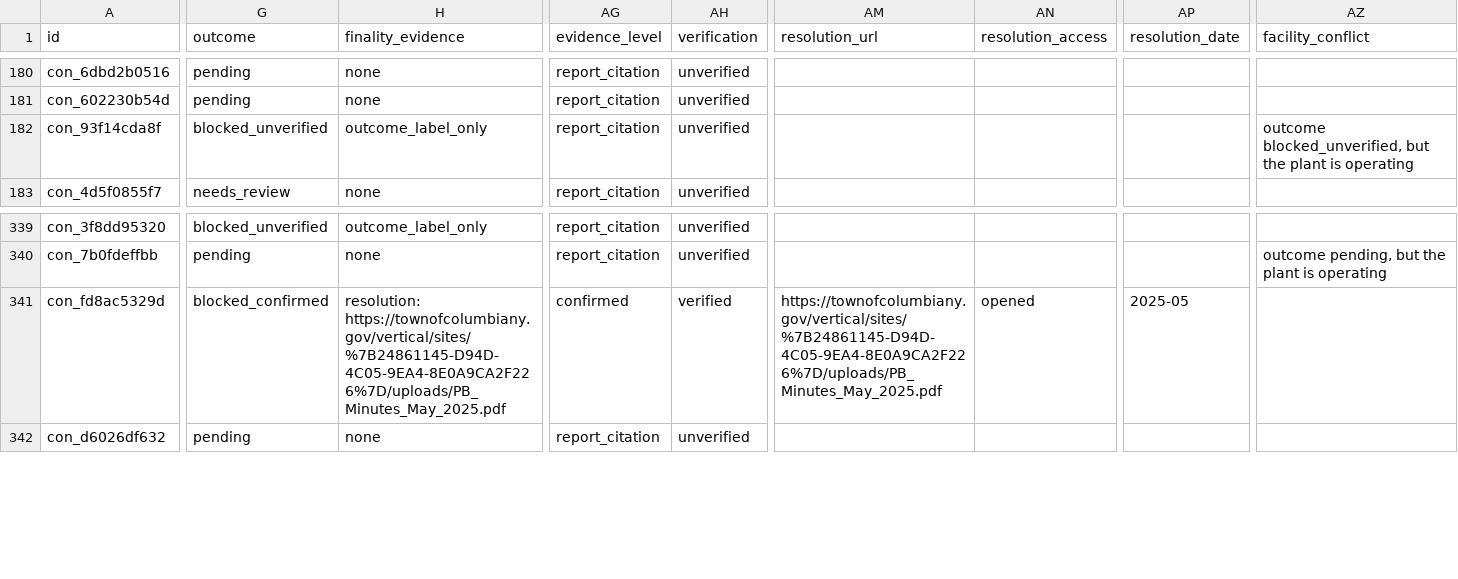
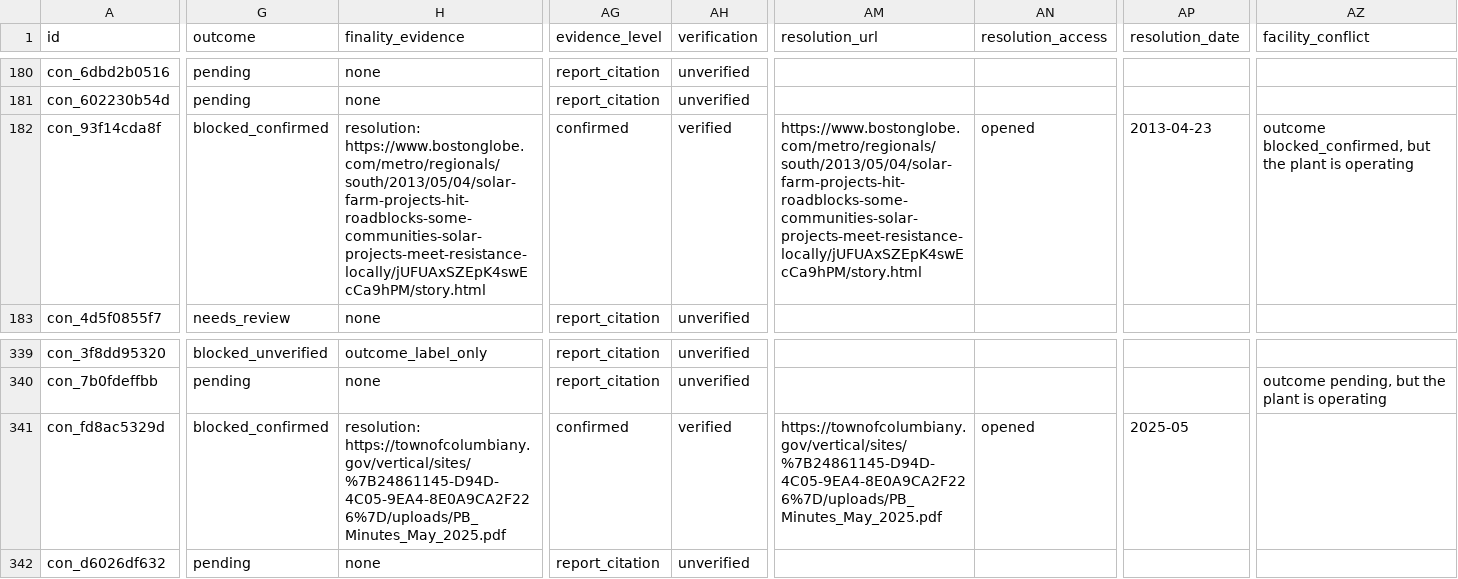
Before and after one commit to pricephillips/renewable-opposition, a CSV file: data/processed/contested_projects.csv, drawn as a sheet; only a part is shown, gaps mark what is left out; the diff covers the shown part only; the diff names each change by its address in the sheet, - before the commit and + after, or states it on an @@ line.

```diff
--- a/data/processed/contested_projects.csv
+++ b/data/processed/contested_projects.csv
-G182 (outcome): blocked_unverified
+G182 (outcome): blocked_confirmed
-H182 (finality_evidence): outcome_label_only
+H182 (finality_evidence): resolution: https://www.bostonglobe.com/metro/regionals/south/2013/05/04/solar-farm-projects-hit-roadblocks-some-communities-solar-projects-meet-resistance-locally/jUFUAxSZEpK4swEcCa9hPM/story.html
-AG182 (evidence_level): report_citation
+AG182 (evidence_level): confirmed
-AH182 (verification): unverified
+AH182 (verification): verified
-AM182 (resolution_url): (empty)
+AM182 (resolution_url): https://www.bostonglobe.com/metro/regionals/south/2013/05/04/solar-farm-projects-hit-roadblocks-some-communities-solar-projects-meet-resistance-locally/jUFUAxSZEpK4swEcCa9hPM/story.html
-AN182 (resolution_access): (empty)
+AN182 (resolution_access): opened
-AP182 (resolution_date): (empty)
+AP182 (resolution_date): 2013-04-23
-AZ182 (facility_conflict): outcome blocked_unverified, but the…
+AZ182 (facility_conflict): outcome blocked_confirmed, but the…
```
Also changed, not shown: 1 edited cell elsewhere in this file, data/processed/county_summary.csv, data/processed/county_typology.csv, 51 other files.
